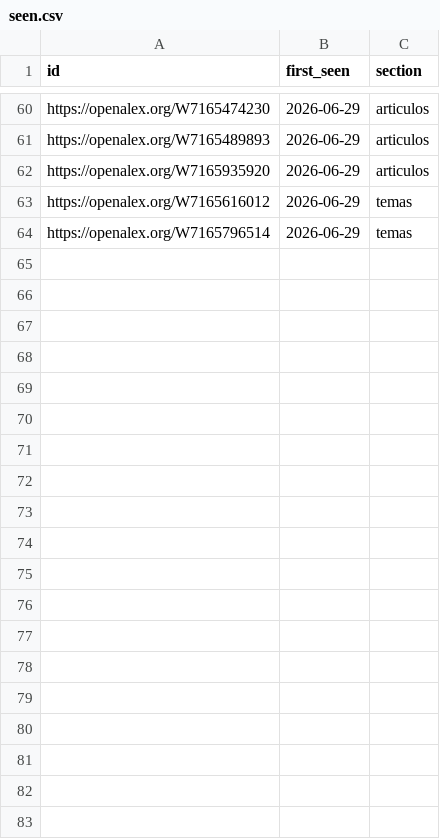
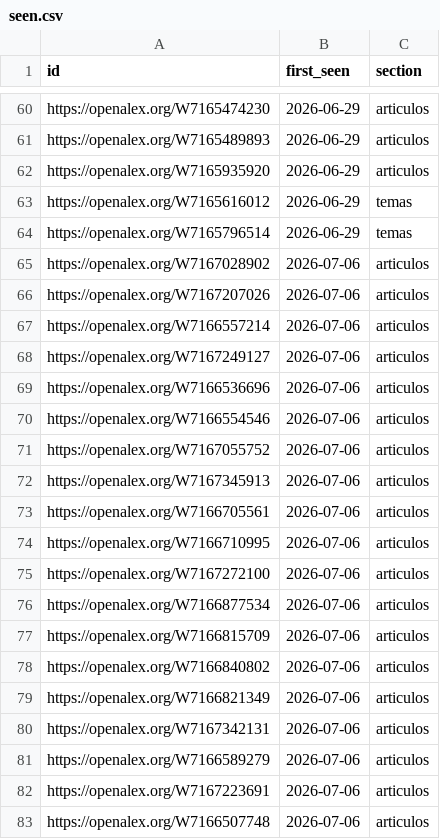
Before and after one commit to meritxellrami/Alerta-revistas, a CSV file: state/seen.csv, drawn as a sheet; only a part is shown, gaps mark what is left out; the diff covers the shown part only.

```diff
--- a/state/seen.csv
+++ b/state/seen.csv
@@ -64 +64,20 @@ id,first_seen,section
 "https://openalex.org/W7165796514","2026-06-29","temas"
+"https://openalex.org/W7167028902","2026-07-06","articulos"
+"https://openalex.org/W7167207026","2026-07-06","articulos"
+"https://openalex.org/W7166557214","2026-07-06","articulos"
+"https://openalex.org/W7167249127","2026-07-06","articulos"
+"https://openalex.org/W7166536696","2026-07-06","articulos"
+"https://openalex.org/W7166554546","2026-07-06","articulos"
+"https://openalex.org/W7167055752","2026-07-06","articulos"
+"https://openalex.org/W7167345913","2026-07-06","articulos"
+"https://openalex.org/W7166705561","2026-07-06","articulos"
+"https://openalex.org/W7166710995","2026-07-06","articulos"
+"https://openalex.org/W7167272100","2026-07-06","articulos"
+"https://openalex.org/W7166877534","2026-07-06","articulos"
+"https://openalex.org/W7166815709","2026-07-06","articulos"
+"https://openalex.org/W7166840802","2026-07-06","articulos"
+"https://openalex.org/W7166821349","2026-07-06","articulos"
+"https://openalex.org/W7167342131","2026-07-06","articulos"
+"https://openalex.org/W7166589279","2026-07-06","articulos"
+"https://openalex.org/W7167223691","2026-07-06","articulos"
+"https://openalex.org/W7166507748","2026-07-06","articulos"
```
Also changed, not shown: 13 added rows elsewhere in this file.
